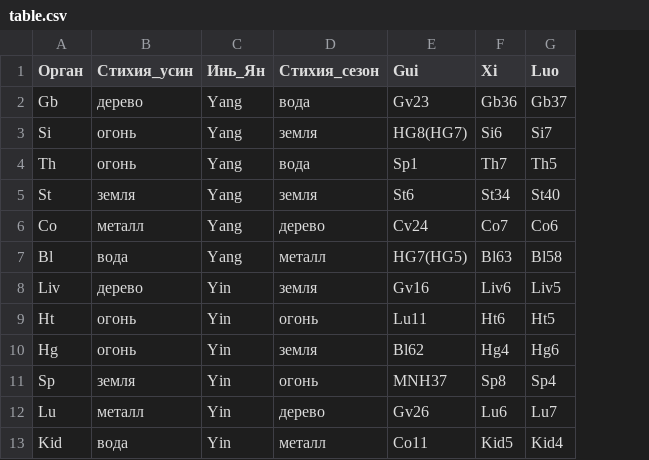
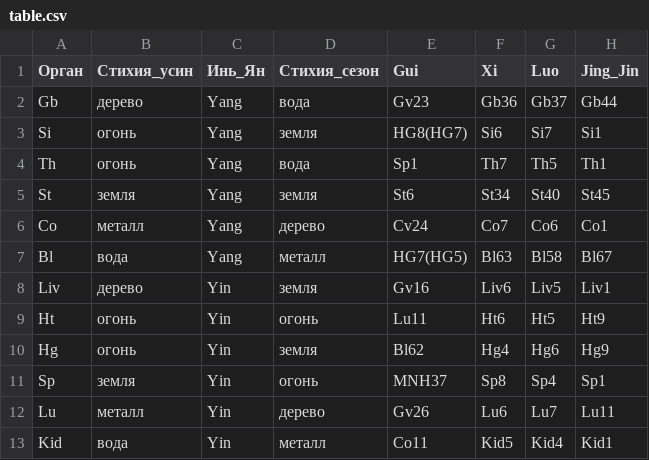
Before and after one commit to Sonnenbergenfluganschluss/KKM, a CSV file: table.csv, drawn as a sheet; the diff names each change by its address in the sheet, - before the commit and + after, or states it on an @@ line.

```diff
--- a/table.csv
+++ b/table.csv
+column H (Jing_Jin), rows 2-13: Gb44 | Si1 | Th1 | St45 | Co1 | Bl67 | Liv1 | Ht9 | Hg9 | Sp1 | Lu11 | Kid1
```
Also changed, not shown: 27 other files.
